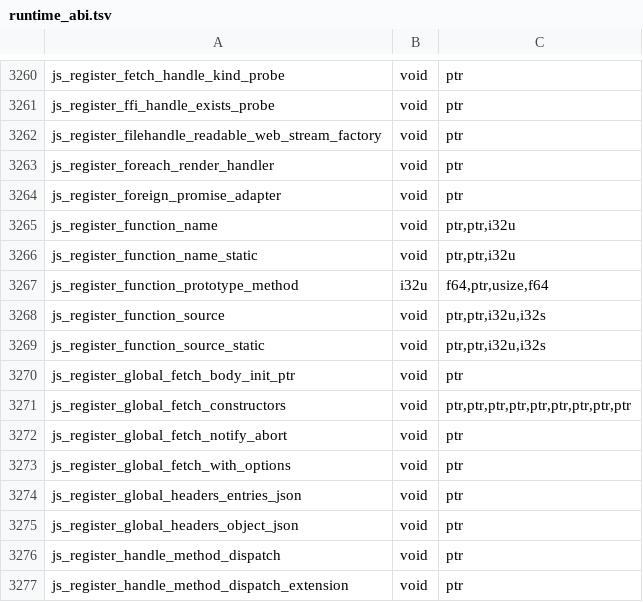
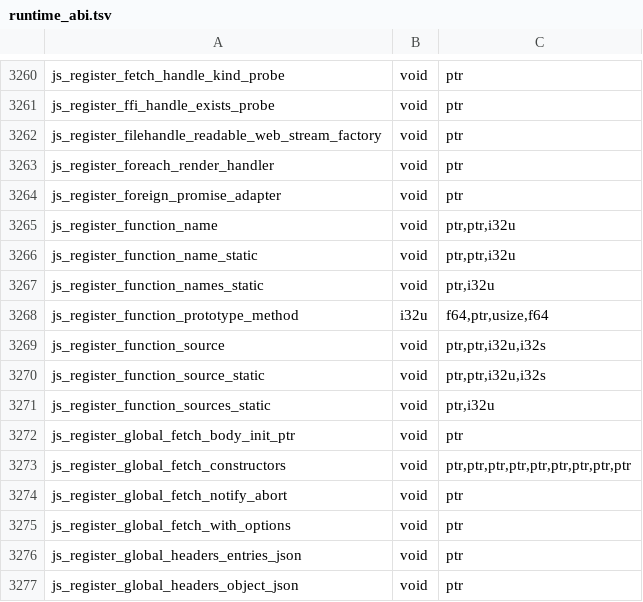
Before and after one commit to PerryTS/perry, a TSV file: crates/perry-codegen/src/wasm32/runtime_abi.tsv, drawn as a sheet; only a part is shown, gaps mark what is left out; the shorter side is filled out with more unchanged rows; the diff names each change by its address in the sheet, - before the commit and + after, or states it on an @@ line.

Commit message:
perf(codegen): batch function metadata init (#11927)

```diff
--- a/crates/perry-codegen/src/wasm32/runtime_abi.tsv
+++ b/crates/perry-codegen/src/wasm32/runtime_abi.tsv
+row 3267: js_register_function_names_static | void | ptr,i32u
+row 3271: js_register_function_sources_static | void | ptr,i32u
```
Also changed, not shown: crates/perry-codegen/src/gc_effects/linux-x86_64.tsv, crates/perry-codegen/src/gc_effects/macos-aarch64.tsv, 15 other files.
